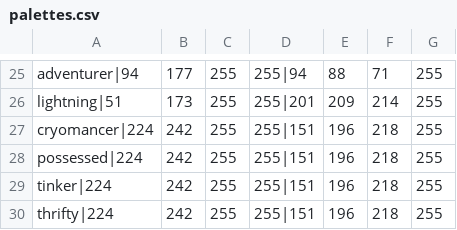
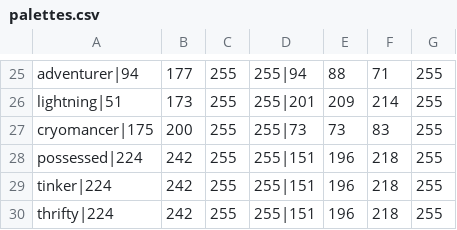
Before and after one commit to ian-p-mcpherson/thematic-random-starts, a CSV file: resources/palettes.csv, drawn as a sheet; only a part is shown, gaps mark what is left out; removed rows and columns are numbered as before the commit, all else as after; the diff names each change by its address in the sheet, - before the commit and + after, or states it on an @@ line.

Commit message:
added cryomancer

```diff
--- a/resources/palettes.csv
+++ b/resources/palettes.csv
-row 27: cryomancer|224 | 242 | 255 | 255|151 | 196 | 218 | 255
+row 27: cryomancer|175 | 200 | 255 | 255|73 | 73 | 83 | 255
```
Also changed, not shown: 13 other files.
